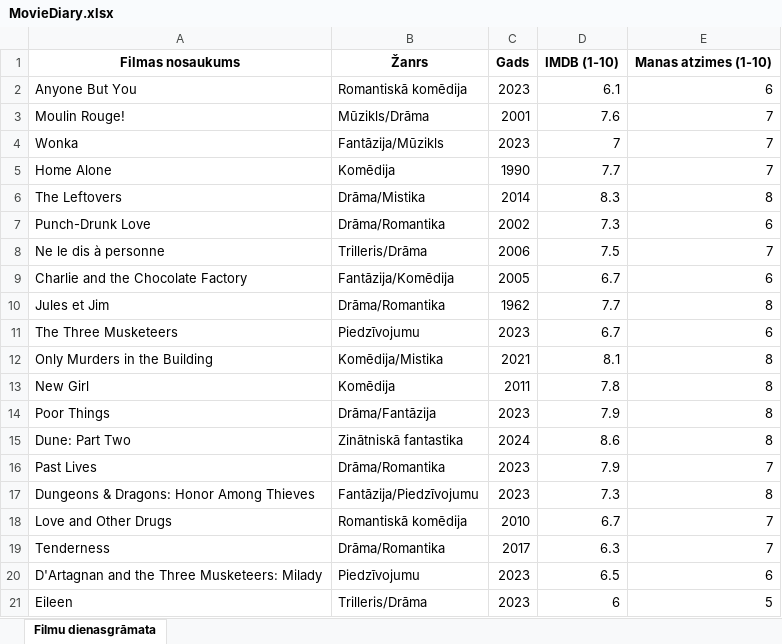
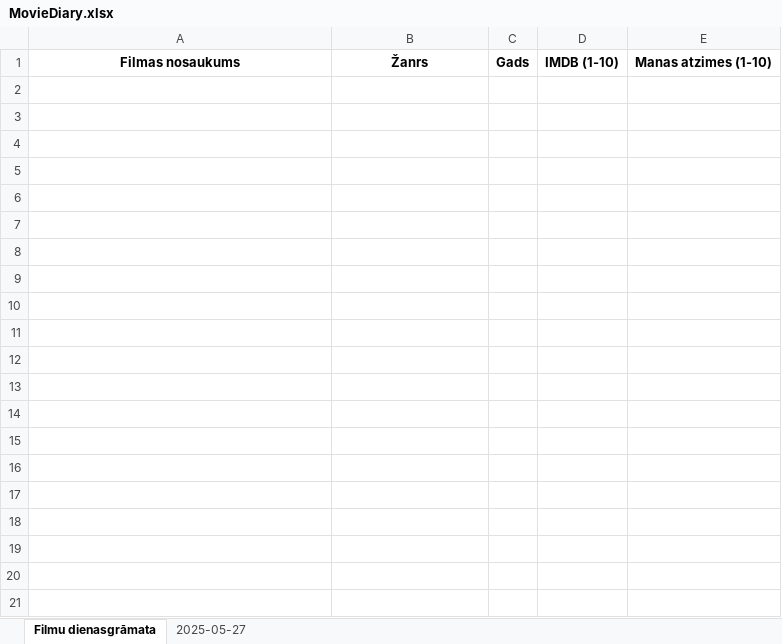
Before and after one commit to AnastasijaNesterovska/project_LP_231RDB107, an Excel workbook: MovieDiary.xlsx, sheet Filmu dienasgrāmata, drawn as a sheet; only a part is shown; values as stored, in another font and other column widths than the file's, no borders; the diff covers the shown part only; the diff names each change by its address in the sheet, - before the commit and + after, or states it on an @@ line.

```diff
--- a/MovieDiary.xlsx (sheet Filmu dienasgrāmata)
+++ b/MovieDiary.xlsx (sheet Filmu dienasgrāmata)
+sheet tab: 2025-05-27
-row 2: Anyone But You | Romantiskā komēdija | 2023 | 6.1 | 6
-row 3: Moulin Rouge! | Mūzikls/Drāma | 2001 | 7.6 | 7
-row 4: Wonka | Fantāzija/Mūzikls | 2023 | 7 | 7
-row 5: Home Alone | Komēdija | 1990 | 7.7 | 7
-row 6: The Leftovers | Drāma/Mistika | 2014 | 8.3 | 8
-row 7: Punch-Drunk Love | Drāma/Romantika | 2002 | 7.3 | 6
-row 8: Ne le dis à personne | Trilleris/Drāma | 2006 | 7.5 | 7
-row 9: Charlie and the Chocolate Factory | Fantāzija/Komēdija | 2005 | 6.7 | 6
-row 10: Jules et Jim | Drāma/Romantika | 1962 | 7.7 | 8
-row 11: The Three Musketeers | Piedzīvojumu | 2023 | 6.7 | 6
-row 12: Only Murders in the Building | Komēdija/Mistika | 2021 | 8.1 | 8
-row 13: New Girl | Komēdija | 2011 | 7.8 | 8
-row 14: Poor Things | Drāma/Fantāzija | 2023 | 7.9 | 8
-row 15: Dune: Part Two | Zinātniskā fantastika | 2024 | 8.6 | 8
-row 16: Past Lives | Drāma/Romantika | 2023 | 7.9 | 7
-row 17: Dungeons & Dragons: Honor Among Thieves | Fantāzija/Piedzīvojumu | 2023 | 7.3 | 8
-row 18: Love and Other Drugs | Romantiskā komēdija | 2010 | 6.7 | 7
-row 19: Tenderness | Drāma/Romantika | 2017 | 6.3 | 7
-row 20: D'Artagnan and the Three Musketeers: Milady | Piedzīvojumu | 2023 | 6.5 | 6
-row 21: Eileen | Trilleris/Drāma | 2023 | 6 | 5
```
Also changed, not shown: 90 removed rows elsewhere in this sheet.
